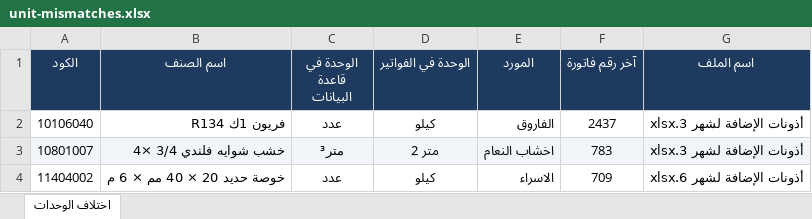
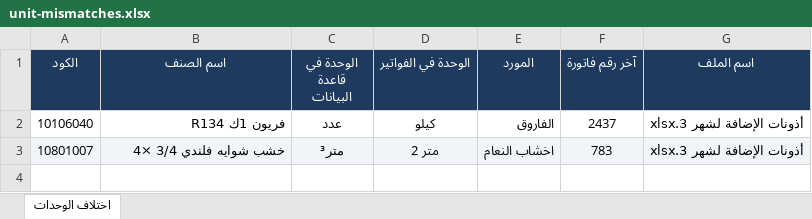
Before and after one commit to moggroupdev/erp-server, an Excel workbook: data/transactions/_unit-mismatches/unit-mismatches.xlsx, sheet اختلاف الوحدات, drawn as a sheet; values as stored, in another font and other column widths than the file's, no borders; the diff names each change by its address in the sheet, - before the commit and + after, or states it on an @@ line.

Commit message:
Update unit mismatch files with new data and remove obsolete entry
- Updated the unit-mismatches CSV file by removing an obsolete entry for a specific item.
- Modified the unit-mismatches Excel files to reflect the latest changes in the CSV data.

```diff
--- a/data/transactions/_unit-mismatches/unit-mismatches.xlsx (sheet اختلاف الوحدات)
+++ b/data/transactions/_unit-mismatches/unit-mismatches.xlsx (sheet اختلاف الوحدات)
-row 4: 11404002 | خوصة حديد 20 × 40 مم × 6 م | عدد | كيلو | الاسراء | 709 | أذونات الإضافة لشهر 6.xlsx
```
Also changed, not shown: data/materials/_unit-mismatches/unit-mismatches.xlsx, data/transactions/أذونات الإضافة لشهر 6.xlsx, 1 other file.
